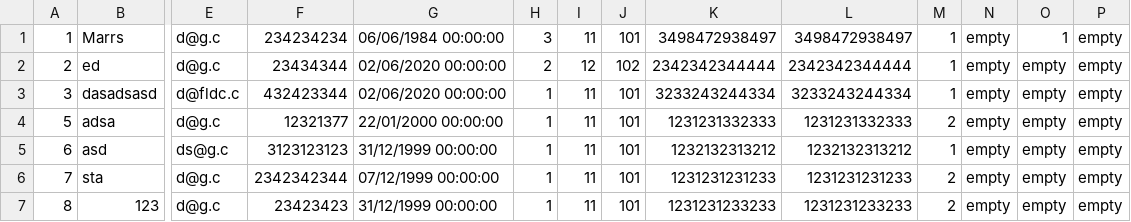
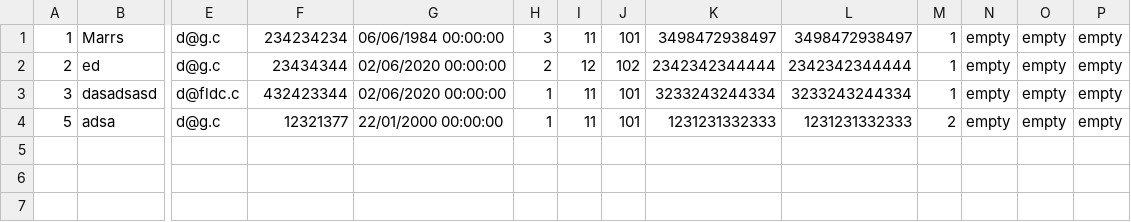
Before and after one commit to ilijabrdar/hospital_system, a CSV file: upravnikKT2/upravnikKT2/Resources/Data/doctors.csv, drawn as a sheet; only a part is shown, gaps mark what is left out; rows hold the shown columns only; the diff names each change by its address in the sheet, - before the commit and + after, or states it on an @@ line.

```diff
--- a/upravnikKT2/upravnikKT2/Resources/Data/doctors.csv
+++ b/upravnikKT2/upravnikKT2/Resources/Data/doctors.csv
-O1: 1
+O1: empty
-row 5: 6 | asd | ds@g.c | 3123123123 | 31/12/1999 00:00:00 | 1 | 11 | 101 | 1232132313212 | 1232132313212 | 1 | empty | empty | empty
-row 6: 7 | sta | d@g.c | 2342342344 | 07/12/1999 00:00:00 | 1 | 11 | 101 | 1231231231233 | 1231231231233 | 2 | empty | empty | empty
-row 7: 8 | 123 | d@g.c | 23423423 | 31/12/1999 00:00:00 | 1 | 11 | 101 | 1231231233233 | 1231231233233 | 2 | empty | empty | empty
```
Also changed, not shown: upravnikKT2/upravnikKT2/Resources/Data/drugs.csv, 14 other files.
